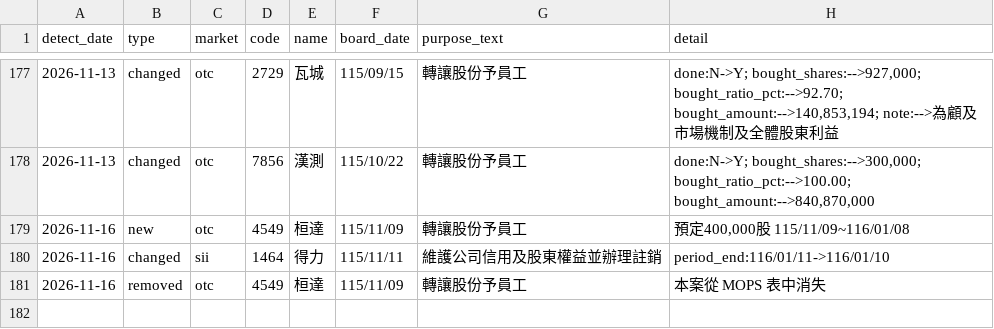
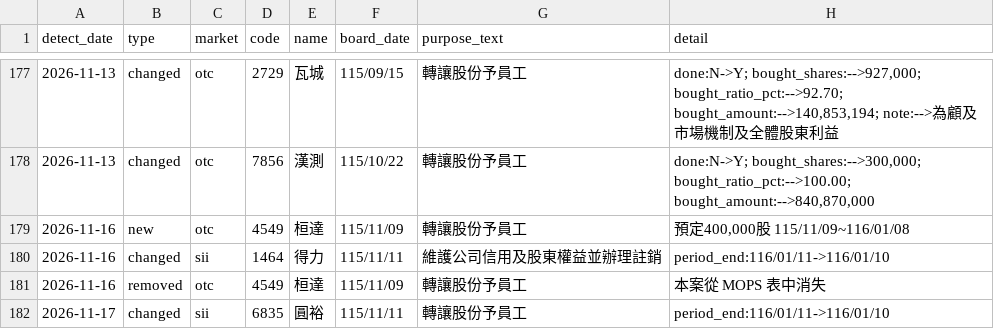
Before and after one commit to oeni/twse-buyback-monitor, a CSV file: data/changes_log.csv, drawn as a sheet; only a part is shown, gaps mark what is left out; the diff names each change by its address in the sheet, - before the commit and + after, or states it on an @@ line.

```diff
--- a/data/changes_log.csv
+++ b/data/changes_log.csv
+row 182: 2026-11-17 | changed | sii | 6835 | 圓裕 | 115/11/11 | 轉讓股份予員工 | period_end:116/01/11->116/01/10
```
Also changed, not shown: 3 other files.
